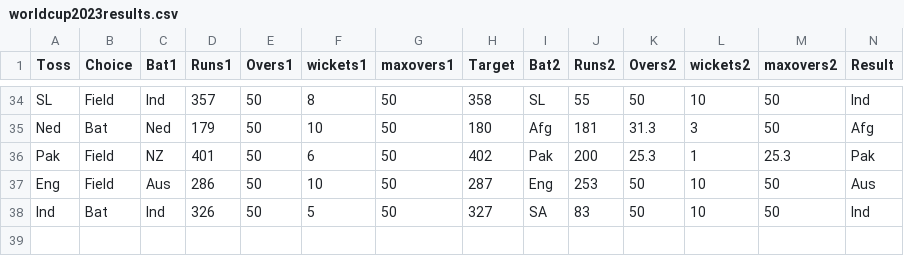
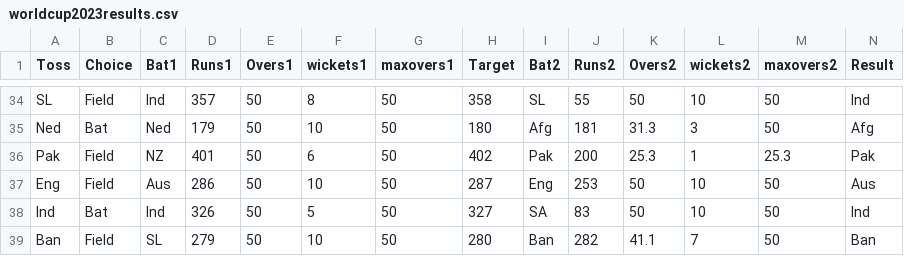
Before and after one commit to AshishMahabal/WC2023, a CSV file: worldcup2023results.csv, drawn as a sheet; only a part is shown, gaps mark what is left out; rows hold the shown columns only; the diff names each change by its address in the sheet, - before the commit and + after, or states it on an @@ line.

```diff
--- a/worldcup2023results.csv
+++ b/worldcup2023results.csv
+row 39: Ban | Field | SL | 279 | 50 | 10 | 50 | 280 | Ban | 282 | 41.1 | 7 | 50 | Ban
```
Also changed, not shown: 2 other files.
